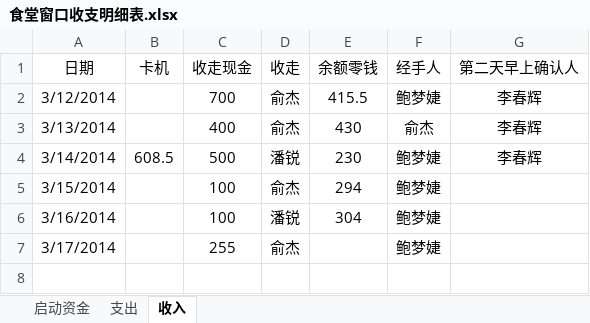
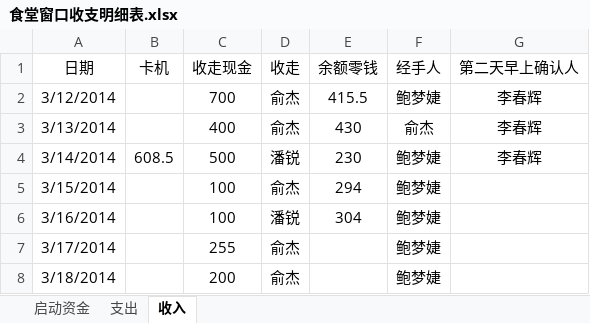
Before and after one commit to suda8/test, an Excel workbook: 食堂窗口收支明细表.xlsx, sheet 收入, drawn as a sheet; values as stored, in another font and other column widths than the file's, no borders; the diff names each change by its address in the sheet, - before the commit and + after, or states it on an @@ line.

```diff
--- a/食堂窗口收支明细表.xlsx (sheet 收入)
+++ b/食堂窗口收支明细表.xlsx (sheet 收入)
+row 8: 3/18/2014 |  | 200 | 俞杰 |  | 鲍梦婕
```
Also changed, not shown: sheet 支出.
